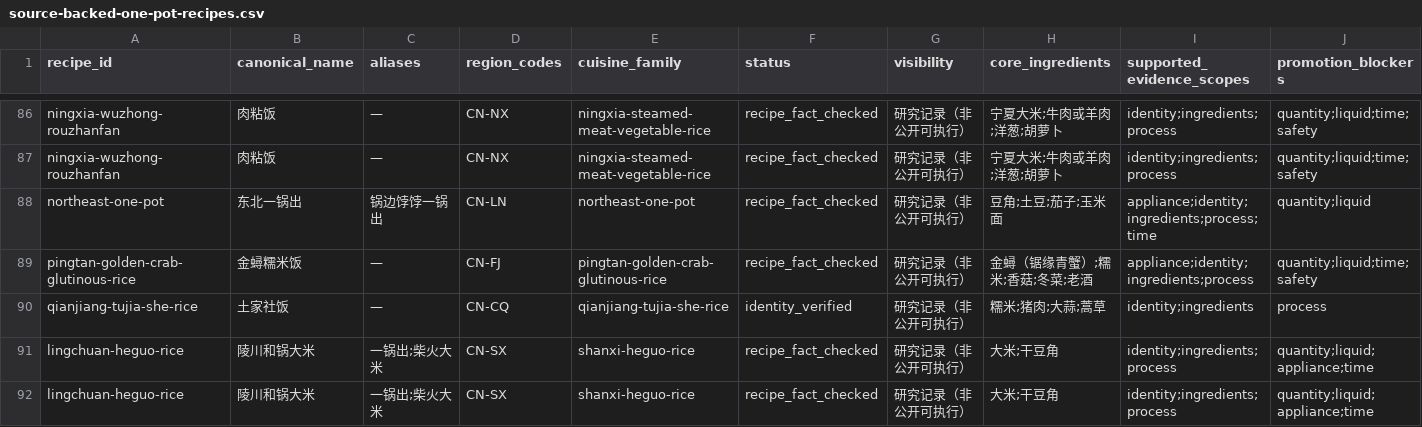
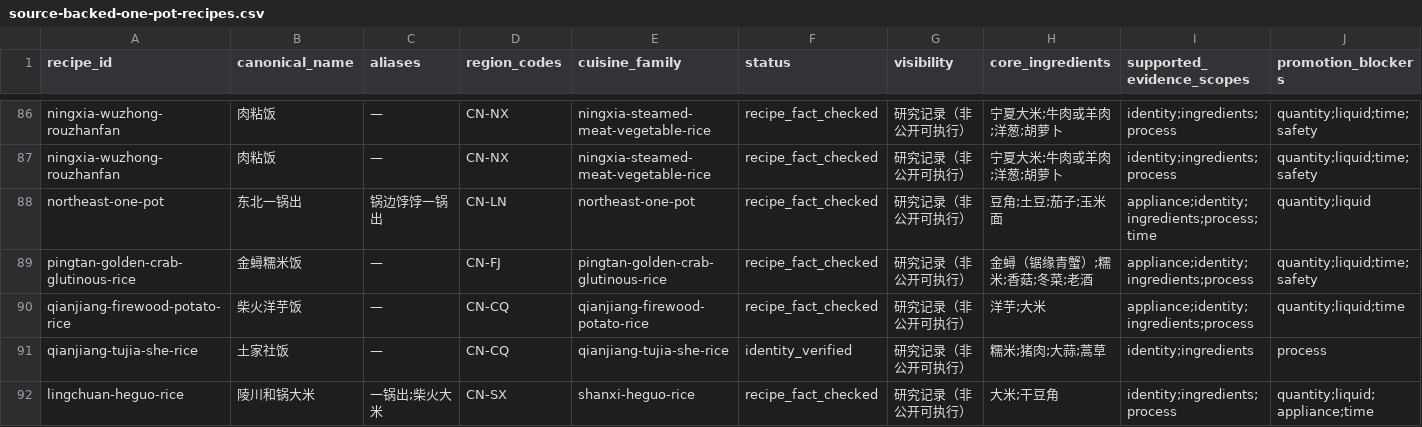
Before and after one commit to liuyuxin01210725-debug/yiguochu, a CSV file: docs/source-backed-one-pot-recipes.csv, drawn as a sheet; only a part is shown, gaps mark what is left out; the shorter side is filled out with more unchanged rows; rows hold the shown columns only; the diff names each change by its address in the sheet, - before the commit and + after, or states it on an @@ line.

Commit message:
data: add sourced Qianjiang firewood potato rice

```diff
--- a/docs/source-backed-one-pot-recipes.csv
+++ b/docs/source-backed-one-pot-recipes.csv
+row 90: qianjiang-firewood-potato-rice | 柴火洋芋饭 | — | CN-CQ | qianjiang-firewood-potato-rice | recipe_fact_checked | 研究记录（非公开可执行） | 洋芋;大米 | appliance;identity;ingredients;process | quantity;liquid;time
```
Also changed, not shown: 4 other files.
